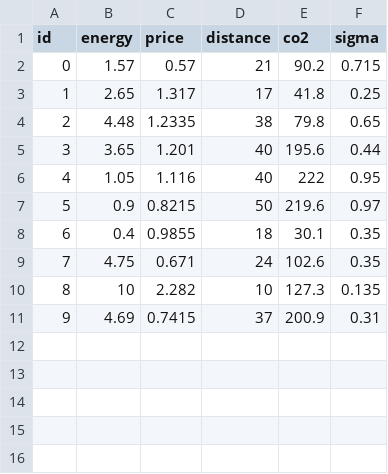
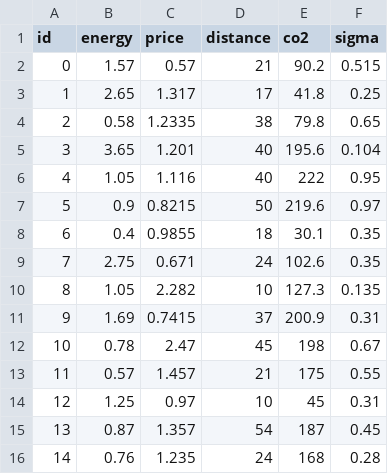
Before and after one commit to tabsa/RL_cases, a CSV file: Multi_armed_bandit/offers_input.csv, drawn as a sheet.

```diff
--- a/Multi_armed_bandit/offers_input.csv
+++ b/Multi_armed_bandit/offers_input.csv
@@ -1,6 +1,6 @@
 id,energy,price,distance,co2,sigma
-0,1.57,0.57,21,90.2,0.715
+0,1.57,0.57,21,90.2,0.515
 1,2.65,1.317,17,41.8,0.25
-2,4.48,1.2335,38,79.8,0.65
-3,3.65,1.201,40,195.6,0.44
+2,0.58,1.2335,38,79.8,0.65
+3,3.65,1.201,40,195.6,0.104
 4,1.05,1.116,40,222,0.95
@@ -8,4 +8,9 @@ id,energy,price,distance,co2,sigma
 6,0.4,0.9855,18,30.1,0.35
-7,4.75,0.671,24,102.6,0.35
-8,10,2.282,10,127.3,0.135
-9,4.69,0.7415,37,200.9,0.31
+7,2.75,0.671,24,102.6,0.35
+8,1.05,2.282,10,127.3,0.135
+9,1.69,0.7415,37,200.9,0.31
+10,0.78,2.47,45,198,0.67
+11,0.57,1.457,21,175,0.55
+12,1.25,0.97,10,45,0.31
+13,0.87,1.357,54,187,0.45
+14,0.76,1.235,24,168,0.28
```
Also changed, not shown: 2 other files.
